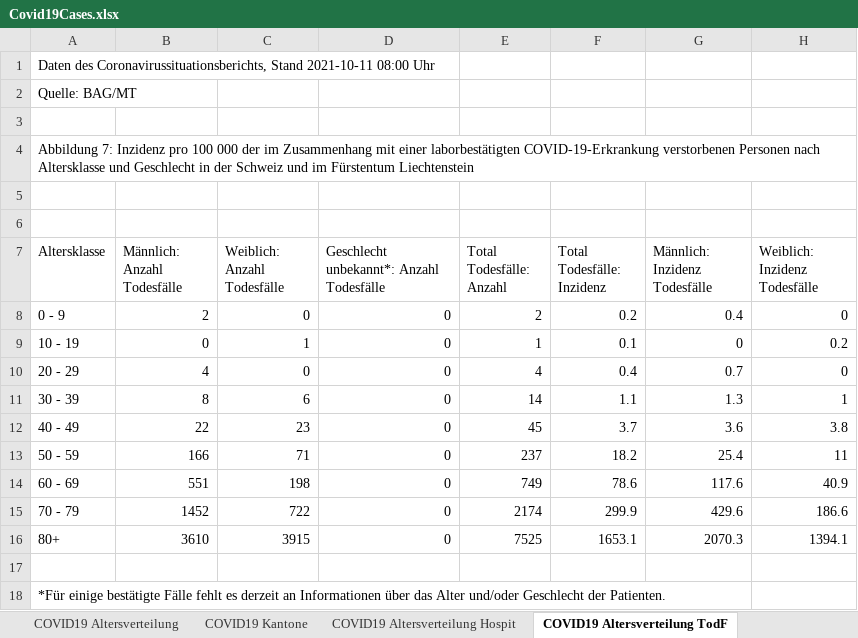
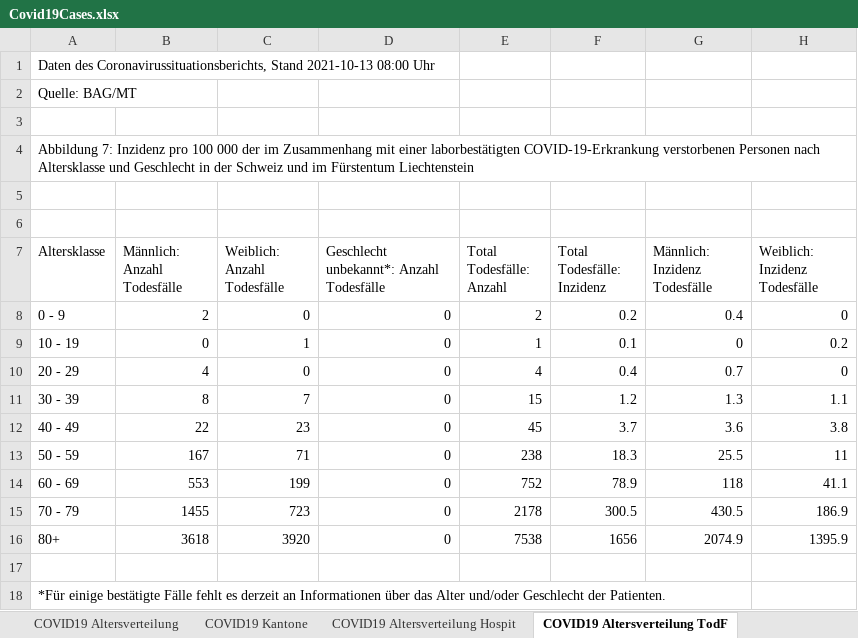
Before and after one commit to dankaufmann/f-curve, an Excel workbook: Data/Covid19Cases.xlsx, sheet COVID19 Altersverteilung TodF, drawn as a sheet; values as stored, in another font and other column widths than the file's, no borders; the diff names each change by its address in the sheet, - before the commit and + after, or states it on an @@ line.

```diff
--- a/Data/Covid19Cases.xlsx (sheet COVID19 Altersverteilung TodF)
+++ b/Data/Covid19Cases.xlsx (sheet COVID19 Altersverteilung TodF)
-A1 (Altersklasse): …Coronavirussituationsberichts, Stand 2021-10-11 08:00 Uhr
+A1 (Altersklasse): …Coronavirussituationsberichts, Stand 2021-10-13 08:00 Uhr
-C11 (Weiblich: Anzahl Todesfälle): 6
+C11 (Weiblich: Anzahl Todesfälle): 7
-E11 (Total Todesfälle: Anzahl): 14
+E11 (Total Todesfälle: Anzahl): 15
-F11 (Total Todesfälle: Inzidenz): 1.1
+F11 (Total Todesfälle: Inzidenz): 1.2
-H11 (Weiblich: Inzidenz Todesfälle): 1
+H11 (Weiblich: Inzidenz Todesfälle): 1.1
-B13 (Männlich: Anzahl Todesfälle): 166
+B13 (Männlich: Anzahl Todesfälle): 167
-E13 (Total Todesfälle: Anzahl): 237
+E13 (Total Todesfälle: Anzahl): 238
-F13 (Total Todesfälle: Inzidenz): 18.2
+F13 (Total Todesfälle: Inzidenz): 18.3
-G13 (Männlich: Inzidenz Todesfälle): 25.4
+G13 (Männlich: Inzidenz Todesfälle): 25.5
-B14 (Männlich: Anzahl Todesfälle): 551
+B14 (Männlich: Anzahl Todesfälle): 553
-C14 (Weiblich: Anzahl Todesfälle): 198
+C14 (Weiblich: Anzahl Todesfälle): 199
-E14 (Total Todesfälle: Anzahl): 749
+E14 (Total Todesfälle: Anzahl): 752
-F14 (Total Todesfälle: Inzidenz): 78.6
+F14 (Total Todesfälle: Inzidenz): 78.9
-G14 (Männlich: Inzidenz Todesfälle): 117.6
+G14 (Männlich: Inzidenz Todesfälle): 118
-H14 (Weiblich: Inzidenz Todesfälle): 40.9
+H14 (Weiblich: Inzidenz Todesfälle): 41.1
-B15 (Männlich: Anzahl Todesfälle): 1452
+B15 (Männlich: Anzahl Todesfälle): 1455
-C15 (Weiblich: Anzahl Todesfälle): 722
+C15 (Weiblich: Anzahl Todesfälle): 723
-E15 (Total Todesfälle: Anzahl): 2174
+E15 (Total Todesfälle: Anzahl): 2178
-F15 (Total Todesfälle: Inzidenz): 299.9
+F15 (Total Todesfälle: Inzidenz): 300.5
-G15 (Männlich: Inzidenz Todesfälle): 429.6
+G15 (Männlich: Inzidenz Todesfälle): 430.5
-H15 (Weiblich: Inzidenz Todesfälle): 186.6
+H15 (Weiblich: Inzidenz Todesfälle): 186.9
-B16 (Männlich: Anzahl Todesfälle): 3610
+B16 (Männlich: Anzahl Todesfälle): 3618
-C16 (Weiblich: Anzahl Todesfälle): 3915
+C16 (Weiblich: Anzahl Todesfälle): 3920
-E16 (Total Todesfälle: Anzahl): 7525
+E16 (Total Todesfälle: Anzahl): 7538
-F16 (Total Todesfälle: Inzidenz): 1653.1
+F16 (Total Todesfälle: Inzidenz): 1656
-G16 (Männlich: Inzidenz Todesfälle): 2070.3
+G16 (Männlich: Inzidenz Todesfälle): 2074.9
-H16 (Weiblich: Inzidenz Todesfälle): 1394.1
+H16 (Weiblich: Inzidenz Todesfälle): 1395.9
```
Also changed, not shown: sheet COVID19 Zahlen, sheet COVID19 Isolation Quarantäne, sheet COVID19 Kantone, sheet COVID19 Altersverteilung Hospit, sheet COVID19 Altersverteilung, Data/Covid19CasesJH.xlsx, 46 other files.
